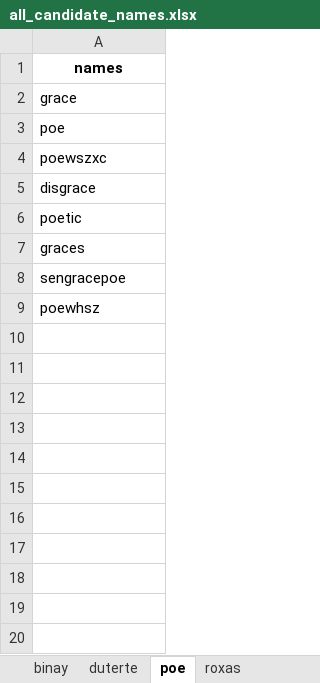
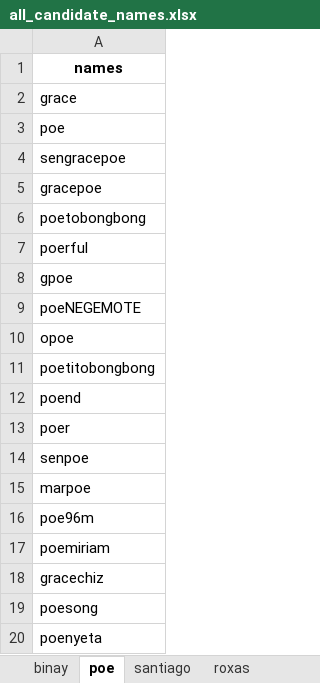
Before and after one commit to aniger429/Athena_Integrated, an Excel workbook: Data/Downloads/all_candidate_names.xlsx, sheet poe, drawn as a sheet; values as stored, in another font and other column widths than the file's, no borders; removed rows and columns are numbered as before the commit, all else as after; the diff names each change by its address in the sheet, - before the commit and + after, or states it on an @@ line.

```diff
--- a/Data/Downloads/all_candidate_names.xlsx (sheet poe)
+++ b/Data/Downloads/all_candidate_names.xlsx (sheet poe)
-row 4: poewszxc
-row 5: disgrace
-row 6: poetic
-row 7: graces
-A5: poewhsz
+A5: gracepoe
+row 6: poetobongbong
+row 7: poerful
+row 8: gpoe
+row 9: poeNEGEMOTE
+row 10: opoe
+row 11: poetitobongbong
+row 12: poend
+row 13: poer
+row 14: senpoe
+row 15: marpoe
+row 16: poe96m
+row 17: poemiriam
+row 18: gracechiz
+row 19: poesong
+row 20: poenyeta
```
Also changed, not shown: sheet roxas, sheet duterte, sheet santiago, sheet binay, other sheet tabs, 38 other files.
